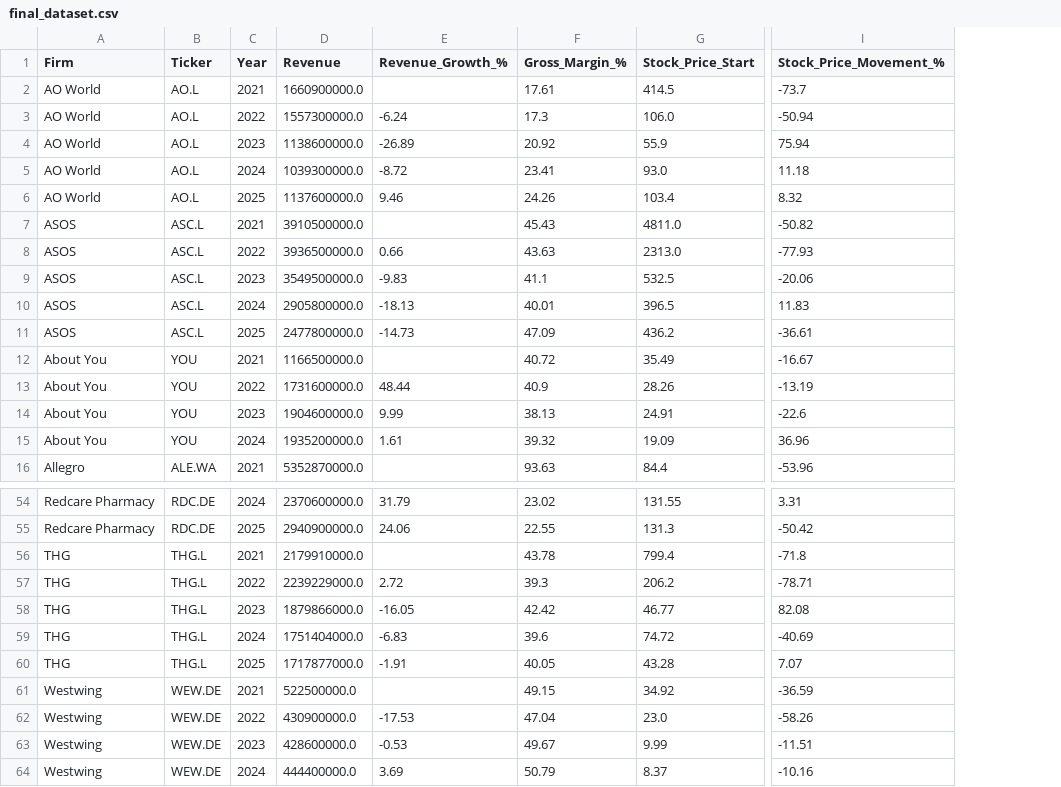
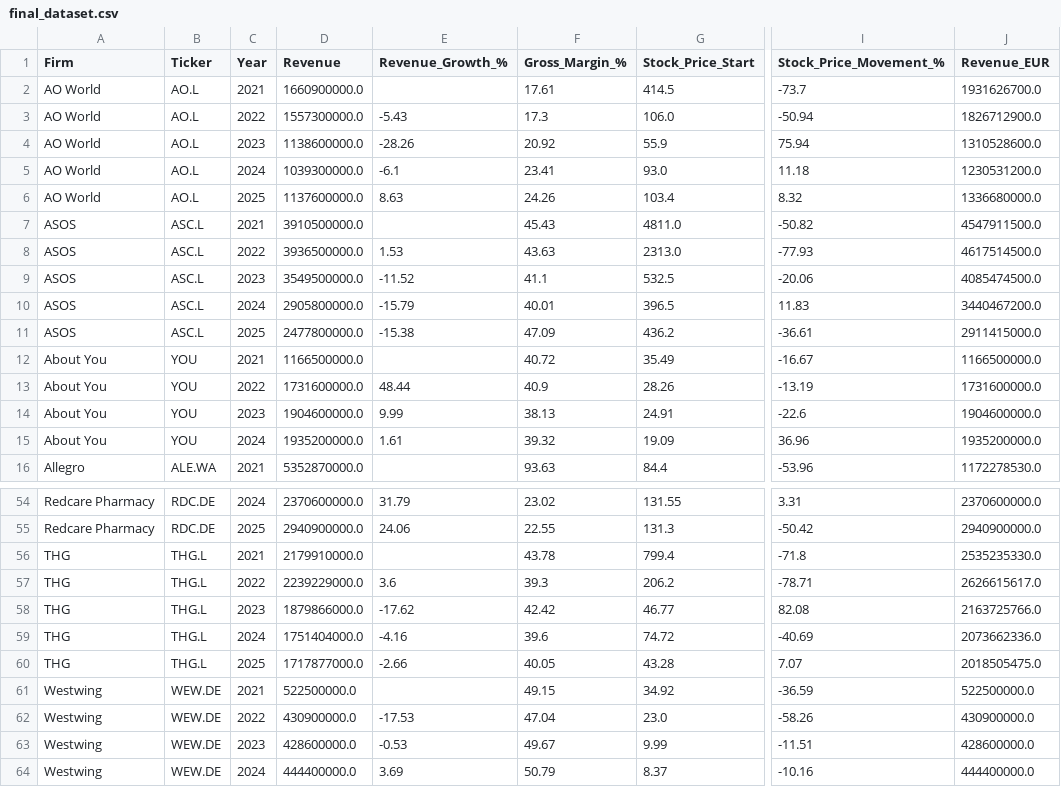
Before and after one commit to NicoleKzm/AI-Signalling-Dissertation, a CSV file: final_dataset.csv, drawn as a sheet; only a part is shown, gaps mark what is left out; the diff covers the shown part only; the diff names each change by its address in the sheet, - before the commit and + after, or states it on an @@ line.

```diff
--- a/final_dataset.csv
+++ b/final_dataset.csv
+column J (Revenue_EUR), rows 2-16: 1931626700.0 | 1826712900.0 | 1310528600.0 | 1230531200.0 | 1336680000.0 | 4547911500.0 | 4617514500.0 | 4085474500.0 | 3440467200.0 | 2911415000.0 | 1166500000.0 | 1731600000.0 | 1904600000.0 | 1935200000.0 | 1172278530.0; rows 54-64: 2370600000.0 | 2940900000.0 | 2535235330.0 | 2626615617.0 | 2163725766.0 | 2073662336.0 | 2018505475.0 | 522500000.0 | 430900000.0 | 428600000.0 | 444400000.0
-E3 (Revenue_Growth_%): -6.24
+E3 (Revenue_Growth_%): -5.43
-E4 (Revenue_Growth_%): -26.89
+E4 (Revenue_Growth_%): -28.26
-E5 (Revenue_Growth_%): -8.72
+E5 (Revenue_Growth_%): -6.1
-E6 (Revenue_Growth_%): 9.46
+E6 (Revenue_Growth_%): 8.63
-E8 (Revenue_Growth_%): 0.66
+E8 (Revenue_Growth_%): 1.53
-E9 (Revenue_Growth_%): -9.83
+E9 (Revenue_Growth_%): -11.52
-E10 (Revenue_Growth_%): -18.13
+E10 (Revenue_Growth_%): -15.79
-E11 (Revenue_Growth_%): -14.73
+E11 (Revenue_Growth_%): -15.38
-E57 (Revenue_Growth_%): 2.72
+E57 (Revenue_Growth_%): 3.6
-E58 (Revenue_Growth_%): -16.05
+E58 (Revenue_Growth_%): -17.62
-E59 (Revenue_Growth_%): -6.83
+E59 (Revenue_Growth_%): -4.16
-E60 (Revenue_Growth_%): -1.91
+E60 (Revenue_Growth_%): -2.66
```
Also changed, not shown: 20 edited cells elsewhere in this file.
